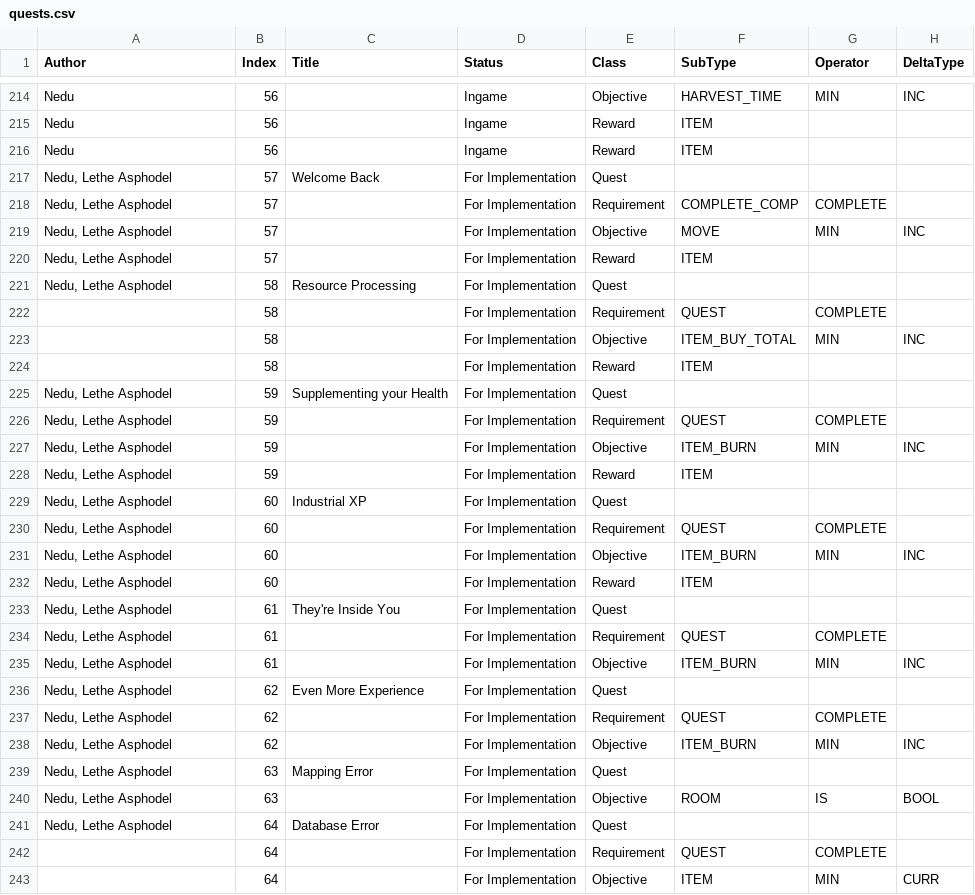
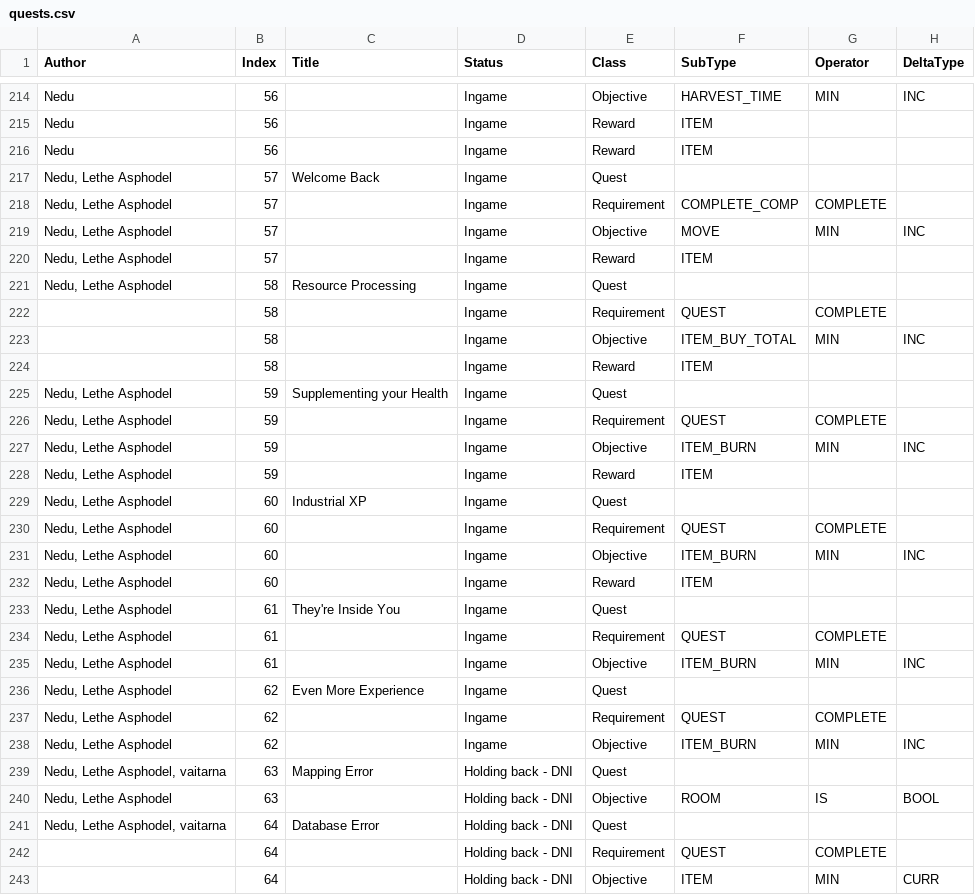
Before and after one commit to kanyaveral/kamigotchi, a CSV file: packages/contracts/src/deployment/world/data/quests/quests.csv, drawn as a sheet; only a part is shown, gaps mark what is left out; the diff covers the shown part only; the diff names each change by its address in the sheet, - before the commit and + after, or states it on an @@ line.

Commit message:
vip quest implementation (#1455)

```diff
--- a/packages/contracts/src/deployment/world/data/quests/quests.csv
+++ b/packages/contracts/src/deployment/world/data/quests/quests.csv
-D217:D238 (Status): For Implementation
+D217:D238 (Status): Ingame
-A239 (Author): Nedu, Lethe Asphodel
+A239 (Author): Nedu, Lethe Asphodel, vaitarna
-D239:D243 (Status): For Implementation
+D239:D243 (Status): Holding back - DNI
-A241 (Author): Nedu, Lethe Asphodel
+A241 (Author): Nedu, Lethe Asphodel, vaitarna
```
Also changed, not shown: 6 added rows and 26 edited cells elsewhere in this file.
